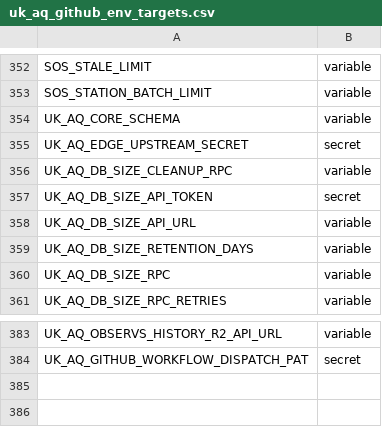
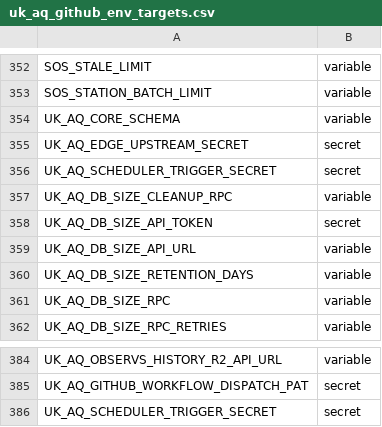
Before and after one commit to TEST-uk-aq/uk-aq-ingest, a CSV file: config/uk_aq_github_env_targets.csv, drawn as a sheet; only a part is shown, gaps mark what is left out.

Commit message:
add mbpro_scheduler_watchdog

```diff
--- a/config/uk_aq_github_env_targets.csv
+++ b/config/uk_aq_github_env_targets.csv
@@ -355,2 +355,3 @@ UK_AQ_CORE_SCHEMA,variable
 UK_AQ_EDGE_UPSTREAM_SECRET,secret
+UK_AQ_SCHEDULER_TRIGGER_SECRET,secret
 UK_AQ_DB_SIZE_CLEANUP_RPC,variable
@@ -384 +385,2 @@ UK_AQ_OBSERVS_HISTORY_R2_API_URL,variable
 UK_AQ_GITHUB_WORKFLOW_DISPATCH_PAT,secret
+UK_AQ_SCHEDULER_TRIGGER_SECRET,secret
```
Also changed, not shown: 5 other files.
